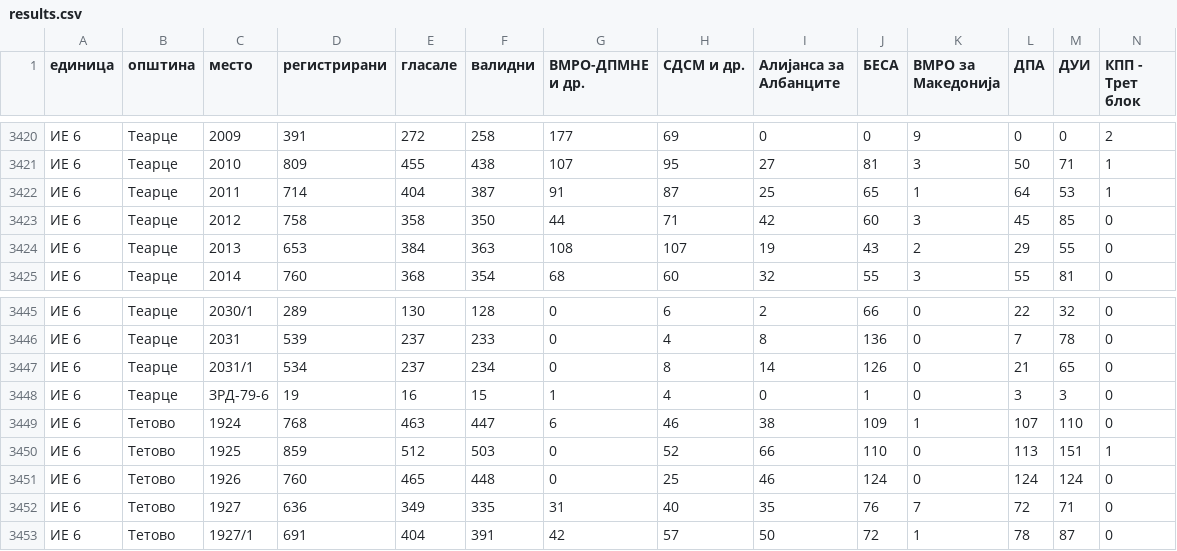
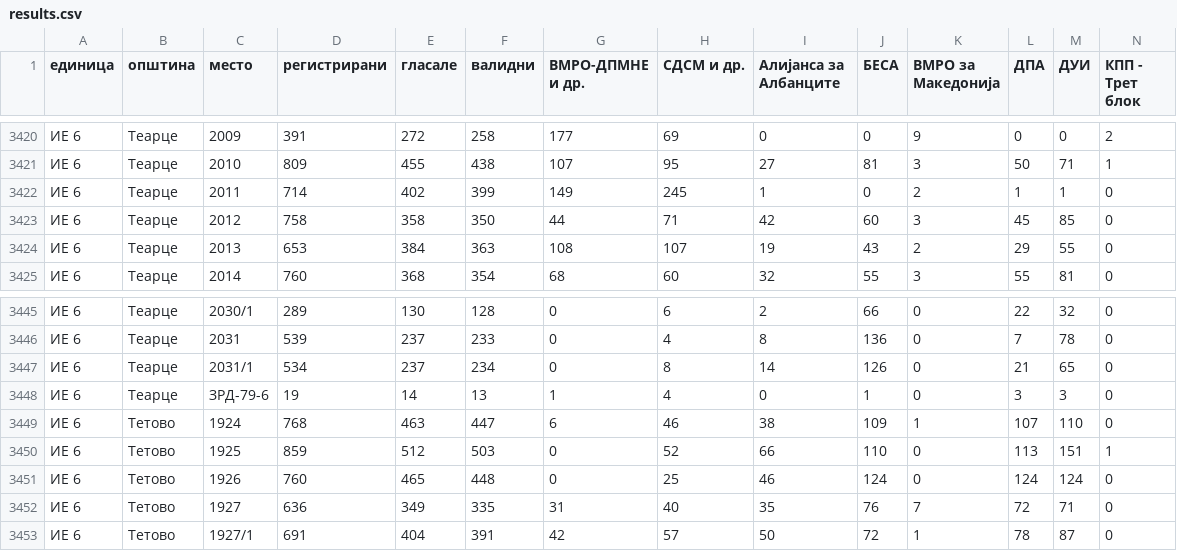
Before and after one commit to petrushev/gists, a CSV file: izbori_2016/results.csv, drawn as a sheet; only a part is shown, gaps mark what is left out; the diff names each change by its address in the sheet, - before the commit and + after, or states it on an @@ line.

Commit message:
Изменети податоци од ДИК

```diff
--- a/izbori_2016/results.csv
+++ b/izbori_2016/results.csv
-E3422 (гласале): 404
+E3422 (гласале): 402
-F3422 (валидни): 387
+F3422 (валидни): 399
-G3422 (ВМРО-ДПМНЕ и др.): 91
+G3422 (ВМРО-ДПМНЕ и др.): 149
-H3422 (СДСМ и др.): 87
+H3422 (СДСМ и др.): 245
-I3422 (Алијанса за Албанците): 25
+I3422 (Алијанса за Албанците): 1
-J3422 (БЕСА): 65
+J3422 (БЕСА): 0
-K3422 (ВМРО за Македонија): 1
+K3422 (ВМРО за Македонија): 2
-L3422 (ДПА): 64
+L3422 (ДПА): 1
-M3422 (ДУИ): 53
+M3422 (ДУИ): 1
-N3422 (КПП - Трет блок): 1
+N3422 (КПП - Трет блок): 0
-E3448 (гласале): 16
+E3448 (гласале): 14
-F3448 (валидни): 15
+F3448 (валидни): 13
```
